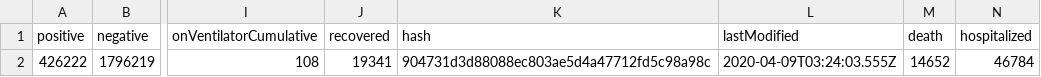
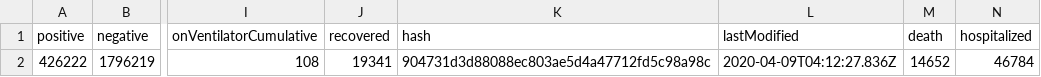
Before and after one commit to smike/covid-tracking-data, a CSV file: data/us_current.csv, drawn as a sheet; only a part is shown, gaps mark what is left out; the diff names each change by its address in the sheet, - before the commit and + after, or states it on an @@ line.

```diff
--- a/data/us_current.csv
+++ b/data/us_current.csv
-L2 (lastModified): 2020-04-09T03:24:03.555Z
+L2 (lastModified): 2020-04-09T04:12:27.836Z
```
